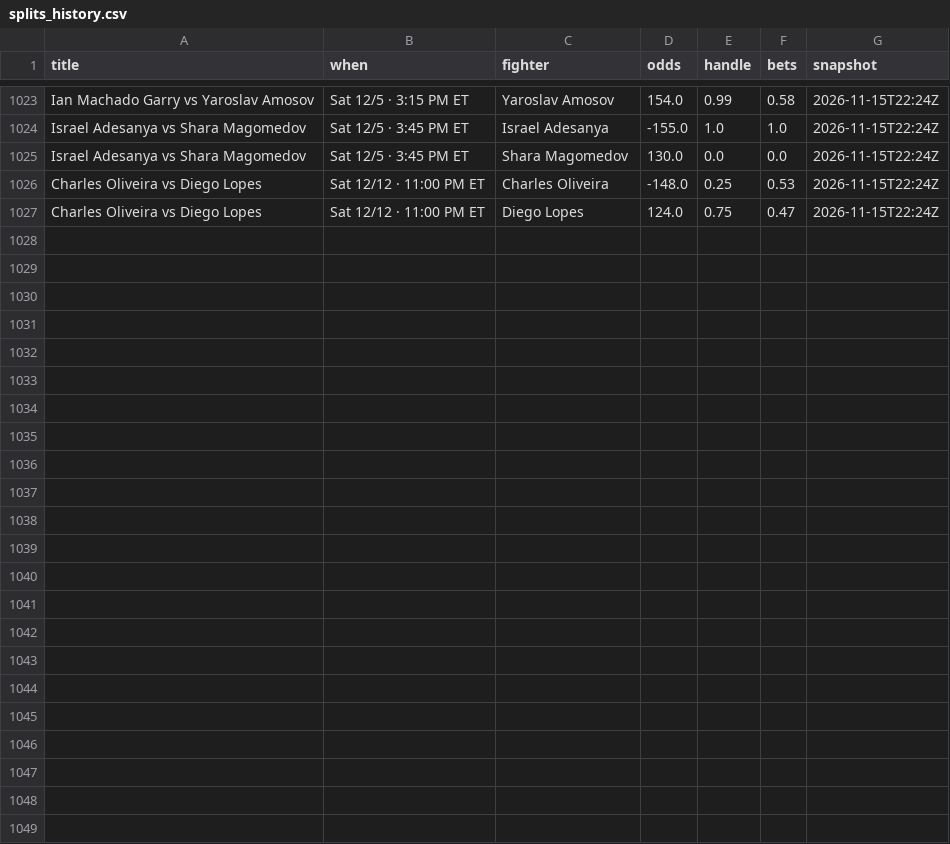
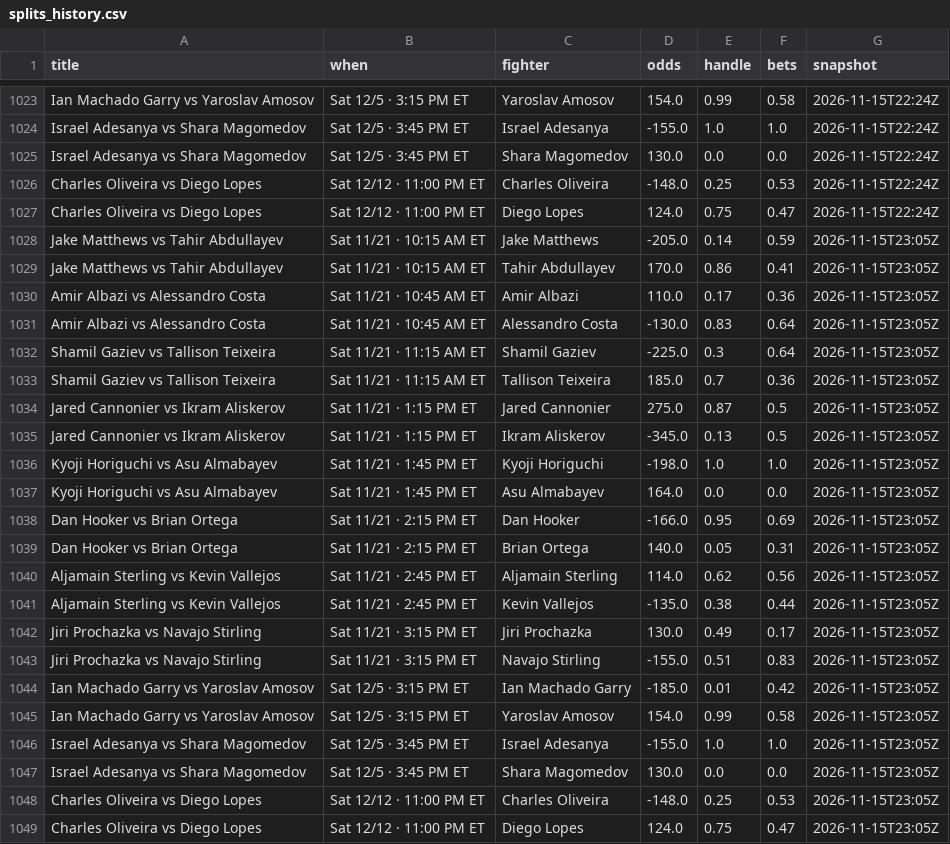
Before and after one commit to Jono-bit-trade/jonos-ufc-picks, a CSV file: data/splits_history.csv, drawn as a sheet; only a part is shown, gaps mark what is left out.

```diff
--- a/data/splits_history.csv
+++ b/data/splits_history.csv
@@ -1027 +1027,23 @@ Charles Oliveira vs Diego Lopes,Sat 12/12 · 11:00 PM ET,Charles Oliveira,-148.0
 Charles Oliveira vs Diego Lopes,Sat 12/12 · 11:00 PM ET,Diego Lopes,124.0,0.75,0.47,2026-11-15T22:24Z
+Jake Matthews vs Tahir Abdullayev,Sat 11/21 · 10:15 AM ET,Jake Matthews,-205.0,0.14,0.59,2026-11-15T23:05Z
+Jake Matthews vs Tahir Abdullayev,Sat 11/21 · 10:15 AM ET,Tahir Abdullayev,170.0,0.86,0.41,2026-11-15T23:05Z
+Amir Albazi vs Alessandro Costa,Sat 11/21 · 10:45 AM ET,Amir Albazi,110.0,0.17,0.36,2026-11-15T23:05Z
+Amir Albazi vs Alessandro Costa,Sat 11/21 · 10:45 AM ET,Alessandro Costa,-130.0,0.83,0.64,2026-11-15T23:05Z
+Shamil Gaziev vs Tallison Teixeira,Sat 11/21 · 11:15 AM ET,Shamil Gaziev,-225.0,0.3,0.64,2026-11-15T23:05Z
+Shamil Gaziev vs Tallison Teixeira,Sat 11/21 · 11:15 AM ET,Tallison Teixeira,185.0,0.7,0.36,2026-11-15T23:05Z
+Jared Cannonier vs Ikram Aliskerov,Sat 11/21 · 1:15 PM ET,Jared Cannonier,275.0,0.87,0.5,2026-11-15T23:05Z
+Jared Cannonier vs Ikram Aliskerov,Sat 11/21 · 1:15 PM ET,Ikram Aliskerov,-345.0,0.13,0.5,2026-11-15T23:05Z
+Kyoji Horiguchi vs Asu Almabayev,Sat 11/21 · 1:45 PM ET,Kyoji Horiguchi,-198.0,1.0,1.0,2026-11-15T23:05Z
+Kyoji Horiguchi vs Asu Almabayev,Sat 11/21 · 1:45 PM ET,Asu Almabayev,164.0,0.0,0.0,2026-11-15T23:05Z
+Dan Hooker vs Brian Ortega,Sat 11/21 · 2:15 PM ET,Dan Hooker,-166.0,0.95,0.69,2026-11-15T23:05Z
+Dan Hooker vs Brian Ortega,Sat 11/21 · 2:15 PM ET,Brian Ortega,140.0,0.05,0.31,2026-11-15T23:05Z
+Aljamain Sterling vs Kevin Vallejos,Sat 11/21 · 2:45 PM ET,Aljamain Sterling,114.0,0.62,0.56,2026-11-15T23:05Z
+Aljamain Sterling vs Kevin Vallejos,Sat 11/21 · 2:45 PM ET,Kevin Vallejos,-135.0,0.38,0.44,2026-11-15T23:05Z
+Jiri Prochazka vs Navajo Stirling,Sat 11/21 · 3:15 PM ET,Jiri Prochazka,130.0,0.49,0.17,2026-11-15T23:05Z
+Jiri Prochazka vs Navajo Stirling,Sat 11/21 · 3:15 PM ET,Navajo Stirling,-155.0,0.51,0.83,2026-11-15T23:05Z
+Ian Machado Garry vs Yaroslav Amosov,Sat 12/5 · 3:15 PM ET,Ian Machado Garry,-185.0,0.01,0.42,2026-11-15T23:05Z
+Ian Machado Garry vs Yaroslav Amosov,Sat 12/5 · 3:15 PM ET,Yaroslav Amosov,154.0,0.99,0.58,2026-11-15T23:05Z
+Israel Adesanya vs Shara Magomedov,Sat 12/5 · 3:45 PM ET,Israel Adesanya,-155.0,1.0,1.0,2026-11-15T23:05Z
+Israel Adesanya vs Shara Magomedov,Sat 12/5 · 3:45 PM ET,Shara Magomedov,130.0,0.0,0.0,2026-11-15T23:05Z
+Charles Oliveira vs Diego Lopes,Sat 12/12 · 11:00 PM ET,Charles Oliveira,-148.0,0.25,0.53,2026-11-15T23:05Z
+Charles Oliveira vs Diego Lopes,Sat 12/12 · 11:00 PM ET,Diego Lopes,124.0,0.75,0.47,2026-11-15T23:05Z
```
Also changed, not shown: data/card_log.csv, data/espn_card.csv, 9 other files.
